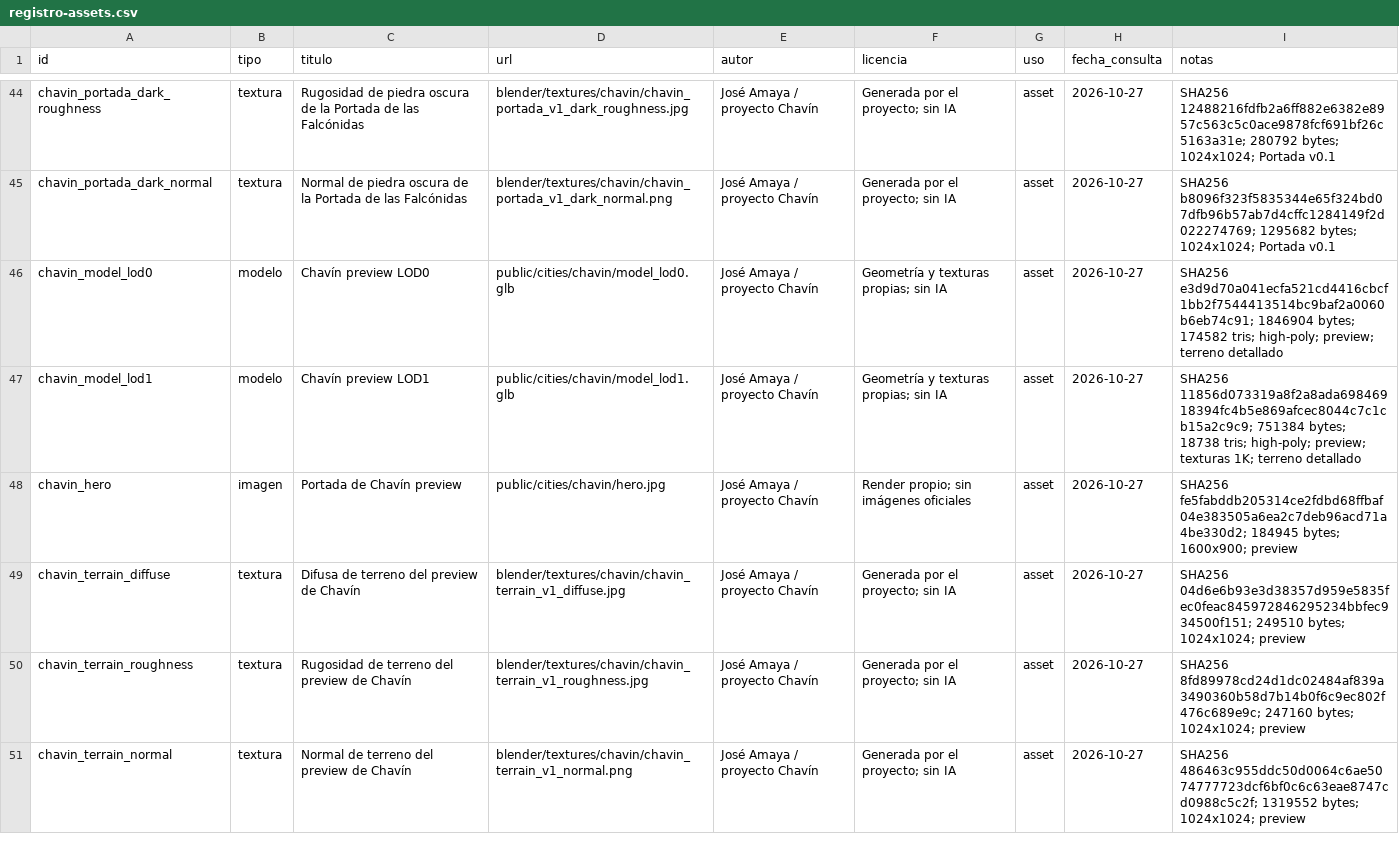
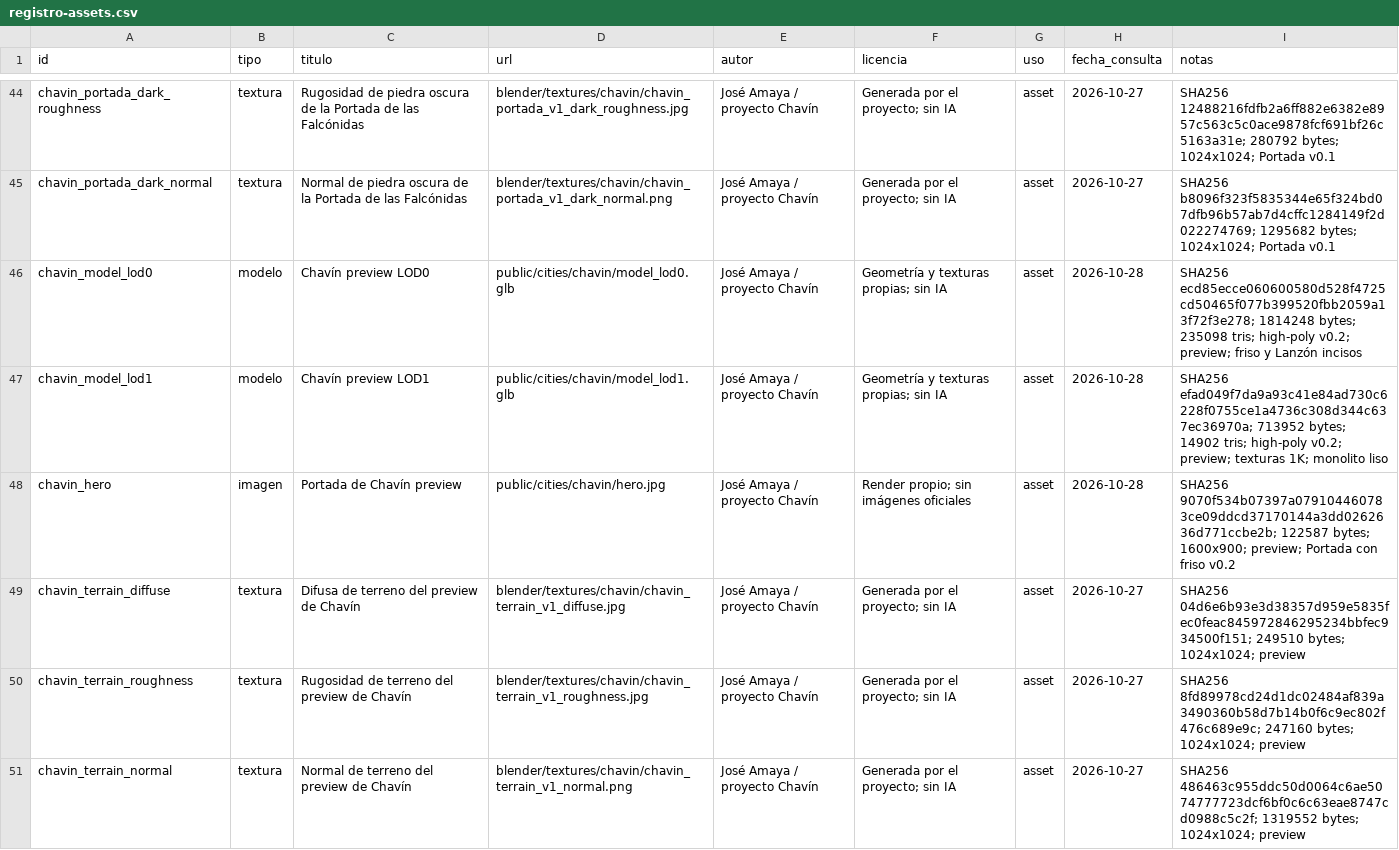
Before and after one commit to joseamaya/ciudades-sagradas, a CSV file: docs/fuentes/registro-assets.csv, drawn as a sheet; only a part is shown, gaps mark what is left out; the diff covers the shown part only.

Commit message:
feat(chavin): relieve inciso v0.2 y friso integrado
- Sustituye las placas y primitivas de la Portada por un friso de relieve integrado.
- Rehace el frente del Lanzón como lectura incisa y conserva un monolito liso para LOD1.
- Añade luz puntual de galería y ajusta minDistance a 0,18.
- LOD0 235.098 tris / LOD1 14.902; GLB, hashes, hero y caché v14 actualizados.
- Documenta alcance, métricas y límites en highpoly-v0.2.md.

```diff
--- a/docs/fuentes/registro-assets.csv
+++ b/docs/fuentes/registro-assets.csv
@@ -45,5 +45,5 @@ chavin_portada_dark_roughness,textura,Rugosidad de piedra oscura de la Portada d
 chavin_portada_dark_normal,textura,Normal de piedra oscura de la Portada de las Falcónidas,blender/textures/chavin/chavin_portada_v1_dark_normal.png,José Amaya / proyecto Chavín,Generada por el proyecto; sin IA,asset,2026-10-27,SHA256 b8096f323f5835344e65f324bd07dfb96b57ab7d4cffc1284149f2d022274769; 1295682 bytes; 1024x1024; Portada v0.1
-chavin_model_lod0,modelo,Chavín preview LOD0,public/cities/chavin/model_lod0.glb,José Amaya / proyecto Chavín,Geometría y texturas propias; sin IA,asset,2026-10-27,SHA256 e3d9d70a041ecfa521cd4416cbcf1bb2f7544413514bc9baf2a0060b6eb74c91; 1846904 bytes; 174582 tris; high-poly; preview; terreno detallado
-chavin_model_lod1,modelo,Chavín preview LOD1,public/cities/chavin/model_lod1.glb,José Amaya / proyecto Chavín,Geometría y texturas propias; sin IA,asset,2026-10-27,SHA256 11856d073319a8f2a8ada69846918394fc4b5e869afcec8044c7c1cb15a2c9c9; 751384 bytes; 18738 tris; high-poly; preview; texturas 1K; terreno detallado
-chavin_hero,imagen,Portada de Chavín preview,public/cities/chavin/hero.jpg,José Amaya / proyecto Chavín,Render propio; sin imágenes oficiales,asset,2026-10-27,SHA256 fe5fabddb205314ce2fdbd68ffbaf04e383505a6ea2c7deb96acd71a4be330d2; 184945 bytes; 1600x900; preview
+chavin_model_lod0,modelo,Chavín preview LOD0,public/cities/chavin/model_lod0.glb,José Amaya / proyecto Chavín,Geometría y texturas propias; sin IA,asset,2026-10-28,SHA256 ecd85ecce060600580d528f4725cd50465f077b399520fbb2059a13f72f3e278; 1814248 bytes; 235098 tris; high-poly v0.2; preview; friso y Lanzón incisos
+chavin_model_lod1,modelo,Chavín preview LOD1,public/cities/chavin/model_lod1.glb,José Amaya / proyecto Chavín,Geometría y texturas propias; sin IA,asset,2026-10-28,SHA256 efad049f7da9a93c41e84ad730c6228f0755ce1a4736c308d344c637ec36970a; 713952 bytes; 14902 tris; high-poly v0.2; preview; texturas 1K; monolito liso
+chavin_hero,imagen,Portada de Chavín preview,public/cities/chavin/hero.jpg,José Amaya / proyecto Chavín,Render propio; sin imágenes oficiales,asset,2026-10-28,SHA256 9070f534b07397a079104460783ce09ddcd37170144a3dd0262636d771ccbe2b; 122587 bytes; 1600x900; preview; Portada con friso v0.2
 chavin_terrain_diffuse,textura,Difusa de terreno del preview de Chavín,blender/textures/chavin/chavin_terrain_v1_diffuse.jpg,José Amaya / proyecto Chavín,Generada por el proyecto; sin IA,asset,2026-10-27,SHA256 04d6e6b93e3d38357d959e5835fec0feac845972846295234bbfec934500f151; 249510 bytes; 1024x1024; preview
```
Also changed, not shown: 1 added row elsewhere in this file, 28 other files.
